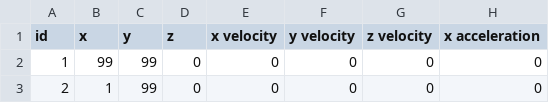
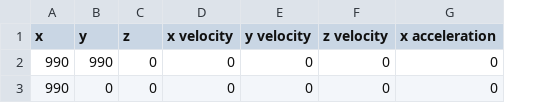
Before and after one commit to FadiFutainah/fanet-data-gathering, a CSV file: data/input/sample_0/base_stations.csv, drawn as a sheet; only a part is shown; removed rows and columns are numbered as before the commit, all else as after; the diff names each change by its address in the sheet, - before the commit and + after, or states it on an @@ line.

```diff
--- a/data/input/sample_0/base_stations.csv
+++ b/data/input/sample_0/base_stations.csv
-column A (id), rows 2-3: 1 | 2
-A2 (x): 99
+A2 (x): 990
-B2 (y): 99
+B2 (y): 990
-A3 (x): 1
+A3 (x): 990
-B3 (y): 99
+B3 (y): 0
```
Also changed, not shown: data/input/sample_0/sensors.csv, data/input/sample_0/uavs.csv, 16 other files.
